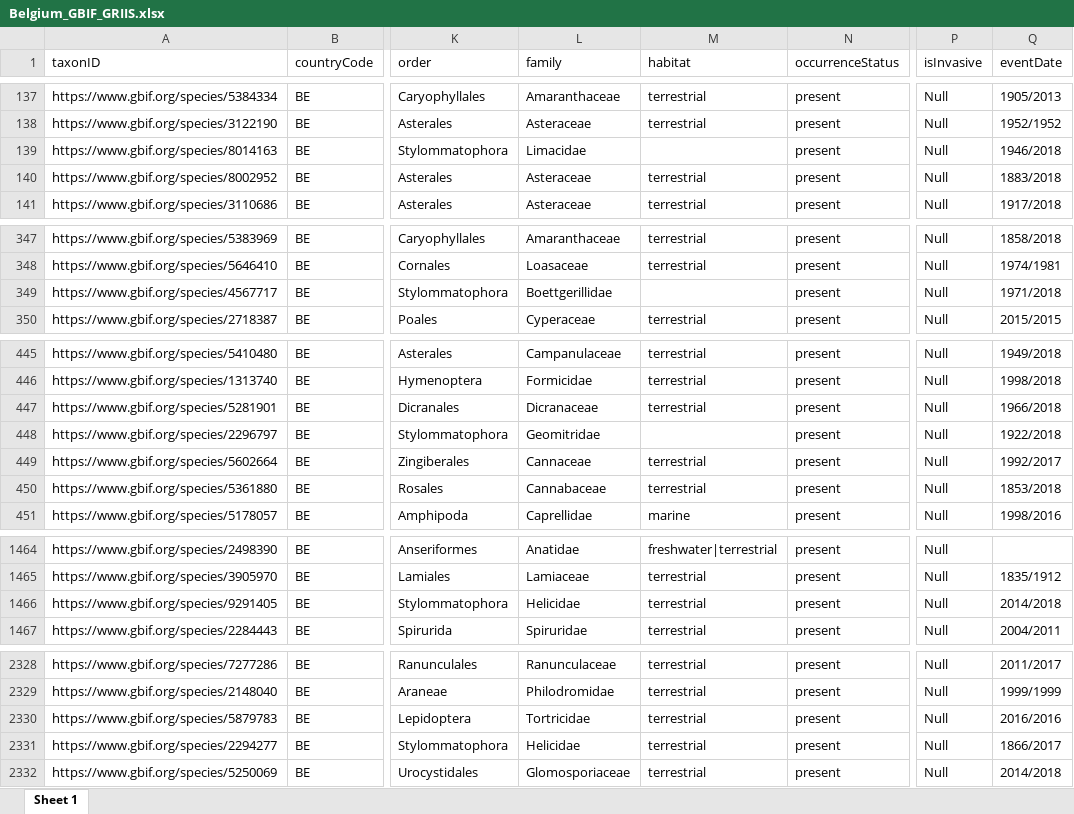
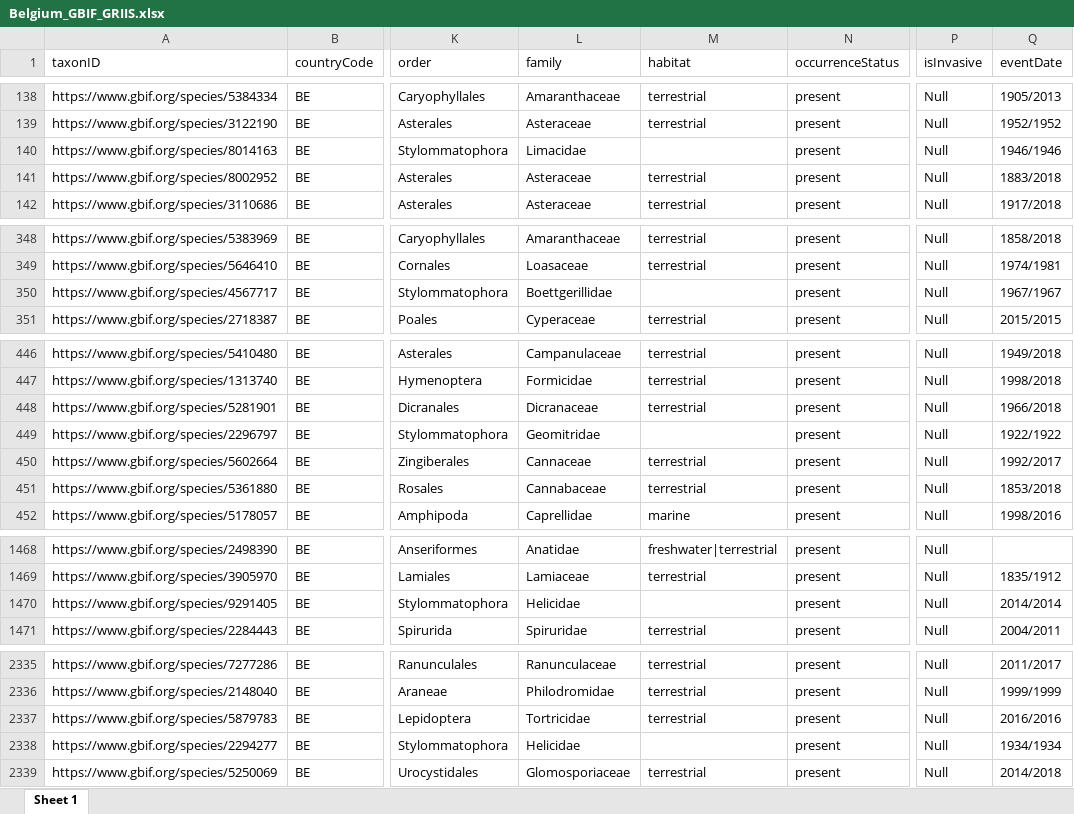
Before and after one commit to trias-project/unified-checklist, an Excel workbook: data/processed/Belgium_GBIF_GRIIS.xlsx, sheet Sheet 1, drawn as a sheet; only a part is shown, gaps mark what is left out; values as stored, in another font and other column widths than the file's, no borders; addresses are those after the commit; the diff covers the shown part only; the diff names each change by its address in the sheet, - before the commit and + after, or states it on an @@ line.

```diff
--- a/data/processed/Belgium_GBIF_GRIIS.xlsx (sheet Sheet 1)
+++ b/data/processed/Belgium_GBIF_GRIIS.xlsx (sheet Sheet 1)
-Q140 (eventDate): 1946/2018
+Q140 (eventDate): 1946/1946
-Q350 (eventDate): 1971/2018
+Q350 (eventDate): 1967/1967
-Q449 (eventDate): 1922/2018
+Q449 (eventDate): 1922/1922
-M1470 (habitat): terrestrial
+M1470 (habitat): (empty)
-Q1470 (eventDate): 2014/2018
+Q1470 (eventDate): 2014/2014
-M2338 (habitat): terrestrial
+M2338 (habitat): (empty)
-Q2338 (eventDate): 1866/2017
+Q2338 (eventDate): 1934/1934
```
Also changed, not shown: 11 added rows and 10 edited cells elsewhere in this sheet, 22 other files.
